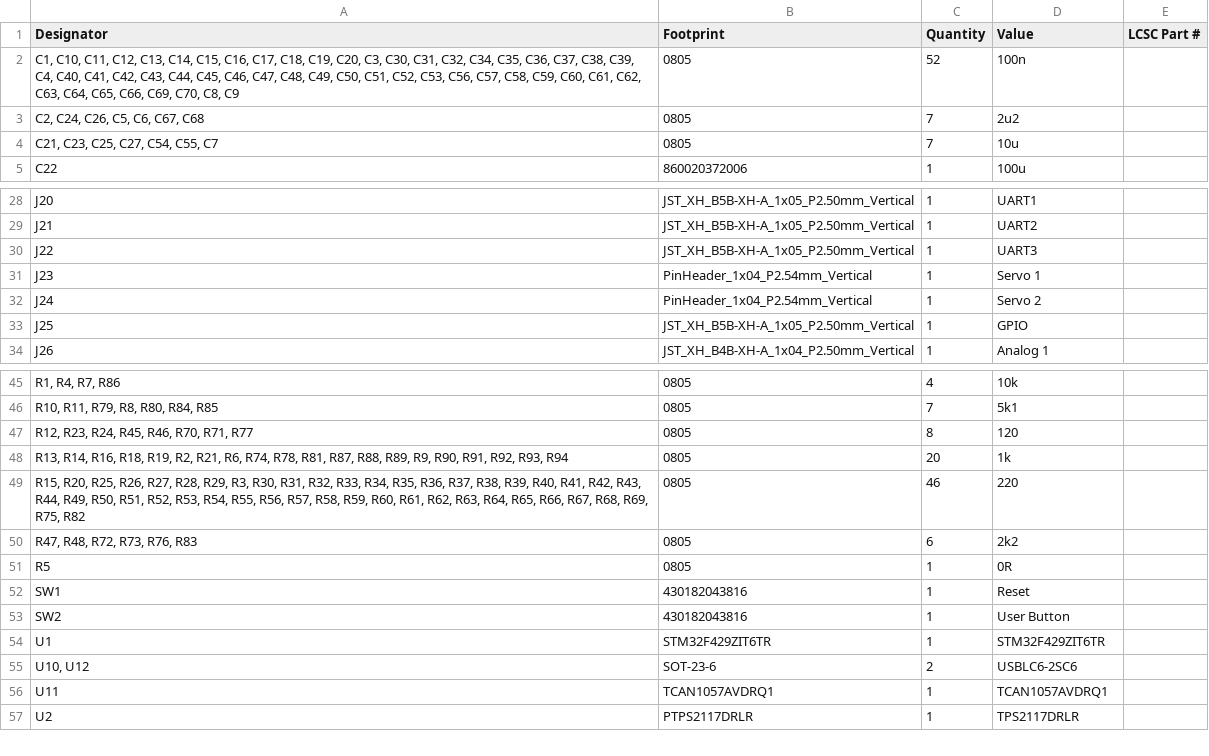
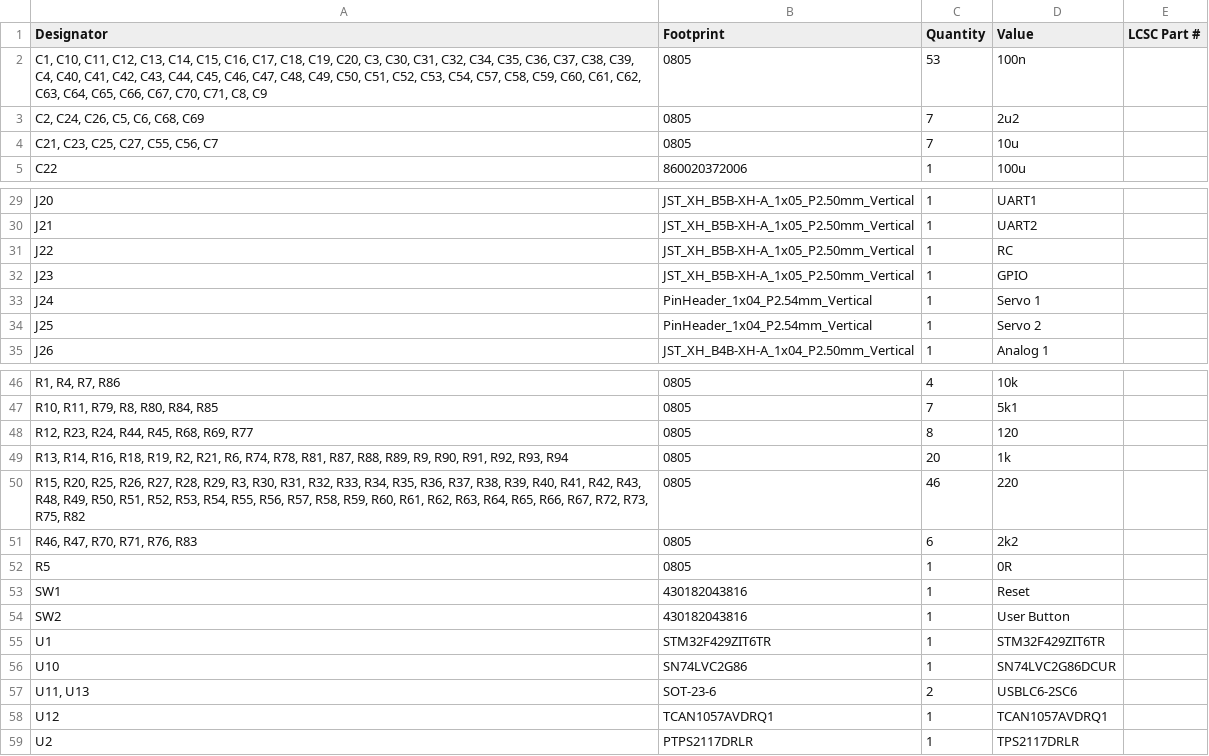
Before and after one commit to CAuDri/LARS-Hardware-Interface, a CSV file: PCB/manufacturing/JLCPCB/hardware_interface_bom.csv, drawn as a sheet; only a part is shown, gaps mark what is left out; addresses are those after the commit; the diff covers the shown part only; the diff names each change by its address in the sheet, - before the commit and + after, or states it on an @@ line.

```diff
--- a/PCB/manufacturing/JLCPCB/hardware_interface_bom.csv
+++ b/PCB/manufacturing/JLCPCB/hardware_interface_bom.csv
-A2 (Designator): …C52, C53, C56, C57, C58, C59, C60, C61, C62, C63, C64, C65, C66, C69, C70, C8, C9
+A2 (Designator): …C52, C53, C54, C57, C58, C59, C60, C61, C62, C63, C64, C65, C66, C67, C70, C71, C8, C9
-C2 (Quantity): 52
+C2 (Quantity): 53
-A3 (Designator): C2, C24, C26, C5, C6, C67, C68
+A3 (Designator): C2, C24, C26, C5, C6, C68, C69
-A4 (Designator): C21, C23, C25, C27, C54, C55, C7
+A4 (Designator): C21, C23, C25, C27, C55, C56, C7
-D31 (Value): UART3
+D31 (Value): RC
-B32 (Footprint): PinHeader_1x04_P2.54mm_Vertical
+B32 (Footprint): JST_XH_B5B-XH-A_1x05_P2.50mm_Vertical
-D32 (Value): Servo 1
+D32 (Value): GPIO
-D33 (Value): Servo 2
+D33 (Value): Servo 1
-B34 (Footprint): JST_XH_B5B-XH-A_1x05_P2.50mm_Vertical
+B34 (Footprint): PinHeader_1x04_P2.54mm_Vertical
-D34 (Value): GPIO
+D34 (Value): Servo 2
-A48 (Designator): R12, R23, R24, R45, R46, R70, R71, R77
+A48 (Designator): R12, R23, R24, R44, R45, R68, R69, R77
-A50 (Designator): …R42, R43, R44, R49, R50, R51, R52, R53, R54, R55, R56, R57, R58, R59, R60, R61, R62, R63, R64, R65, R66, R67, R68, R69, R75, R82
+A50 (Designator): …R42, R43, R48, R49, R50, R51, R52, R53, R54, R55, R56, R57, R58, R59, R60, R61, R62, R63, R64, R65, R66, R67, R72, R73, R75, R82
-A51 (Designator): R47, R48, R72, R73, R76, R83
+A51 (Designator): R46, R47, R70, R71, R76, R83
+row 56: U10 | SN74LVC2G86 | 1 | SN74LVC2G86DCUR
-A57 (Designator): U10, U12
+A57 (Designator): U11, U13
-A58 (Designator): U11
+A58 (Designator): U12
```
Also changed, not shown: 1 added row elsewhere in this file, PCB/manufacturing/JLCPCB/hardware_interface_designators.csv, PCB/manufacturing/JLCPCB/hardware_interface_positions.csv, 5 other files.
